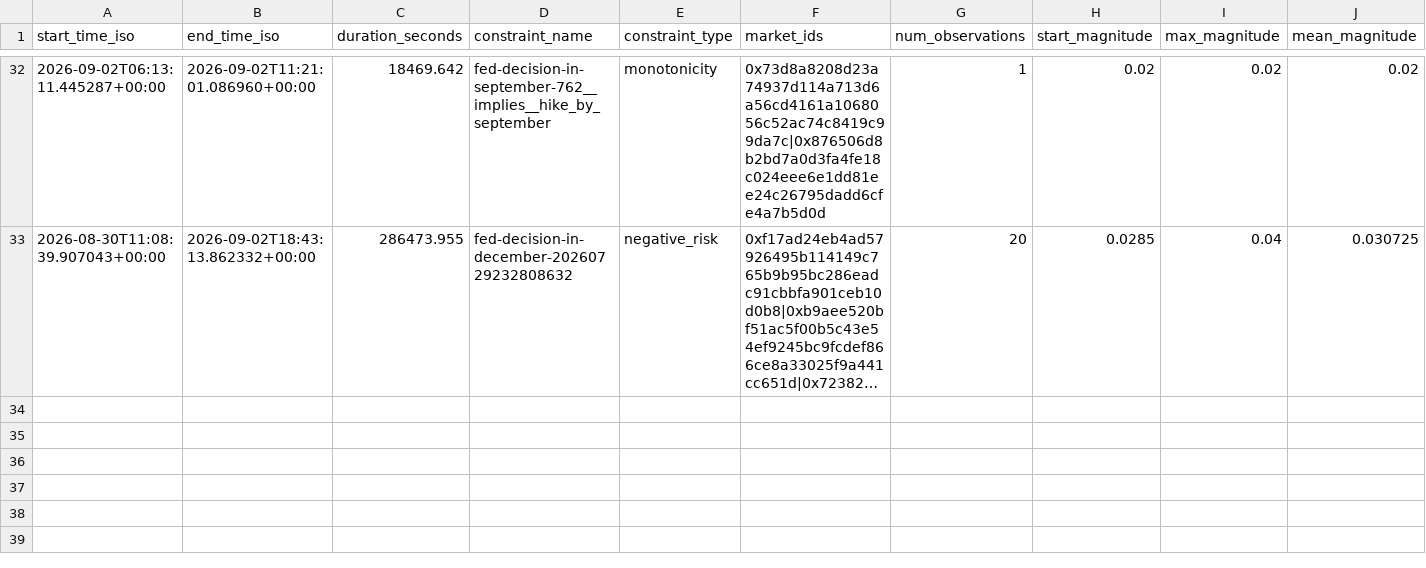
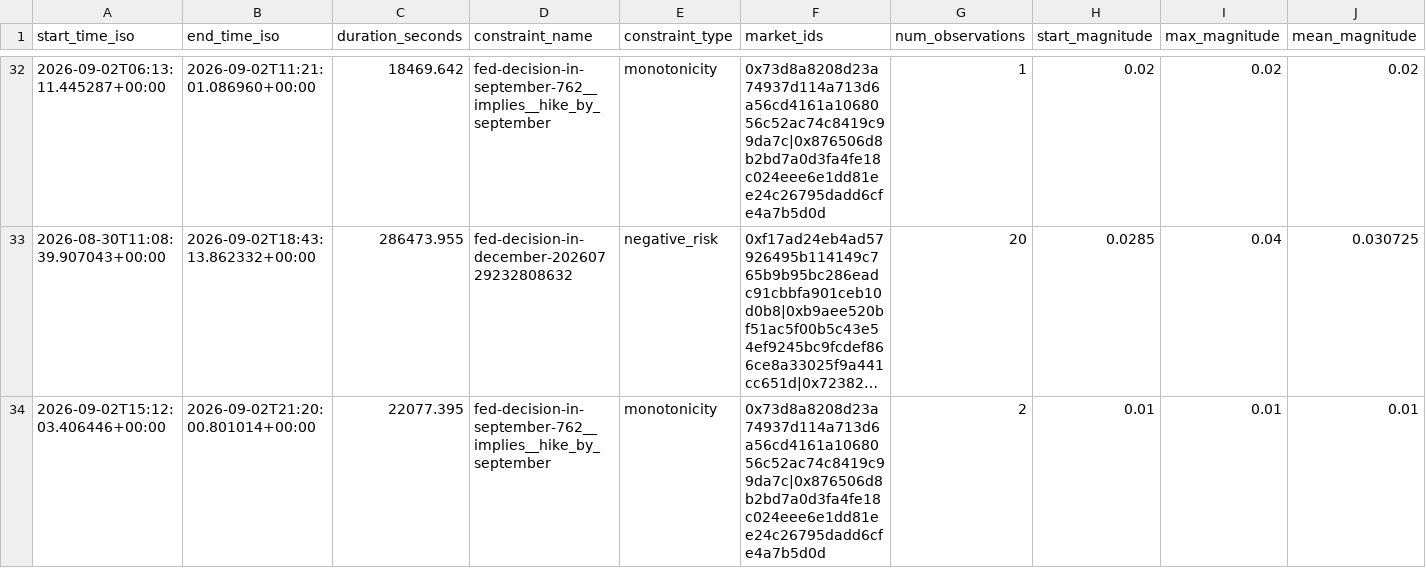
Before and after one commit to j-sasson/polymarket-mm, a CSV file: data/live/violations.csv, drawn as a sheet; only a part is shown, gaps mark what is left out; long unchanged cells end in …; rows hold the shown columns only; the diff names each change by its address in the sheet, - before the commit and + after, or states it on an @@ line.

```diff
--- a/data/live/violations.csv
+++ b/data/live/violations.csv
+row 34: 2026-09-02T15:12:03.406446+00:00 | 2026-09-02T21:20:00.801014+00:00 | 22077.395 | fed-decision-in-september-762__implies__hike_by_september | monotonicity | 0x73d8a8208d23a74937d114a713d6a56cd4161a1068056c52ac74c8419c99da7c|0x876506d8b2bd7a0d3fa4fe18c024eee6e1dd81ee24c26795dadd6cfe4a7b5d0d | 2 | 0.01 | 0.01 | 0.01
```
Also changed, not shown: 2 other files.
